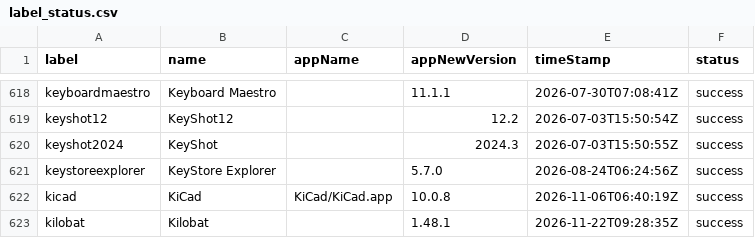
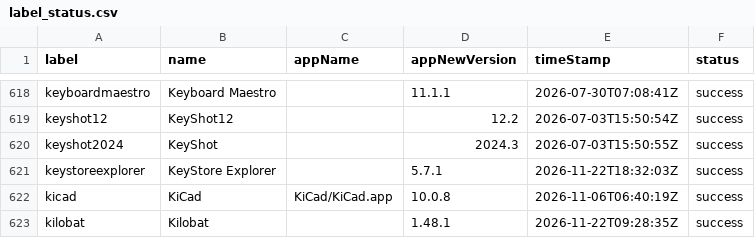
Before and after one commit to gilburns/Installomator-Tracker, a CSV file: label_status.csv, drawn as a sheet; only a part is shown, gaps mark what is left out.

```diff
--- a/label_status.csv
+++ b/label_status.csv
@@ -620,3 +620,3 @@
 "keyshot2024","KeyShot","","2024.3","2026-07-03T15:50:55Z","success"
-"keystoreexplorer","KeyStore Explorer","","5.7.0","2026-08-24T06:24:56Z","success"
+"keystoreexplorer","KeyStore Explorer","","5.7.1","2026-11-22T18:32:03Z","success"
 "kicad","KiCad","KiCad/KiCad.app","10.0.8","2026-11-06T06:40:19Z","success"
```
Also changed, not shown: 1 other file.
